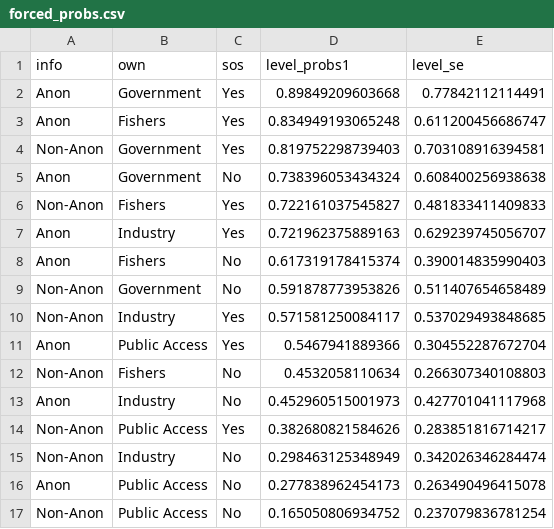
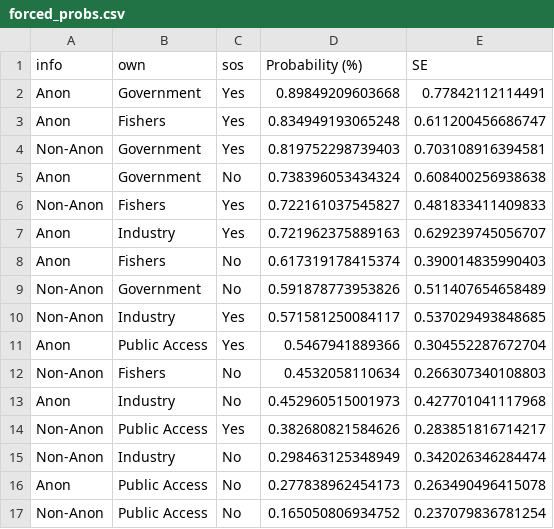
Before and after one commit to Panga-Watch/DRCE-Analysis, a CSV file: output/forced_probs.csv, drawn as a sheet.

```diff
--- a/output/forced_probs.csv
+++ b/output/forced_probs.csv
@@ -1,2 +1,2 @@
-"info","own","sos","level_probs1","level_se"
+"info","own","sos","Probability (%)","SE"
 "Anon","Government","Yes",0.89849209603668,0.77842112114491
```
Also changed, not shown: output/pooled_probs.csv, output/standard_probs.csv, 28 other files.
